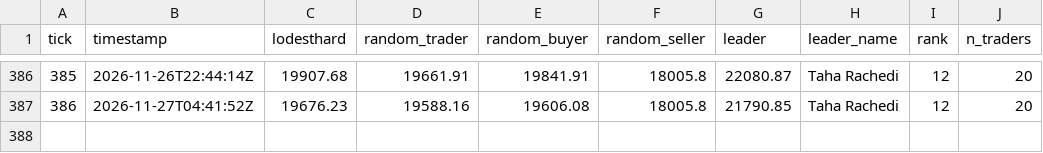
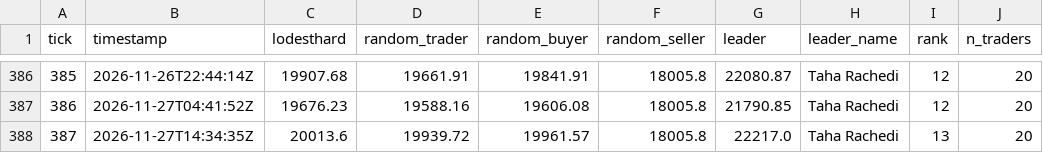
Before and after one commit to Lodesthard/ensim-trader-lodesthard, a CSV file: docs/data/reference_history.csv, drawn as a sheet; only a part is shown, gaps mark what is left out; the diff names each change by its address in the sheet, - before the commit and + after, or states it on an @@ line.

```diff
--- a/docs/data/reference_history.csv
+++ b/docs/data/reference_history.csv
+row 388: 387 | 2026-11-27T14:34:35Z | 20013.6 | 19939.72 | 19961.57 | 18005.8 | 22217.0 | Taha Rachedi | 13 | 20
```
Also changed, not shown: docs/data/log.csv, 2 other files.
